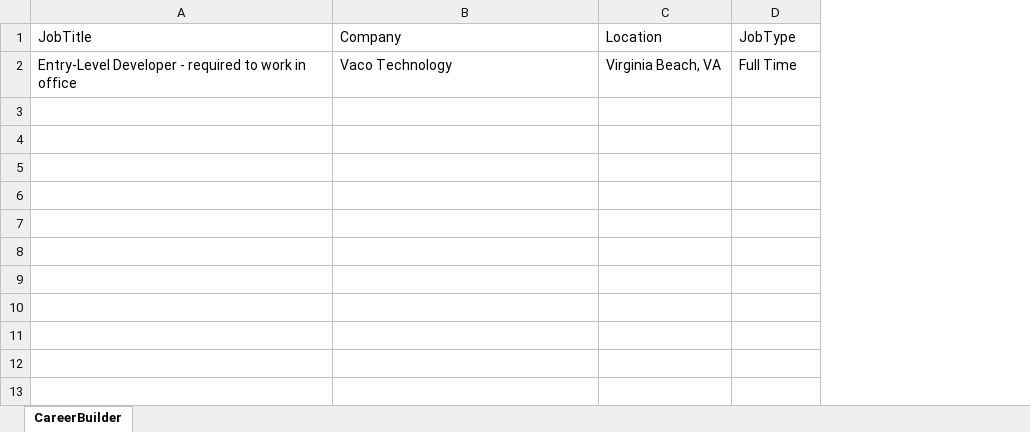
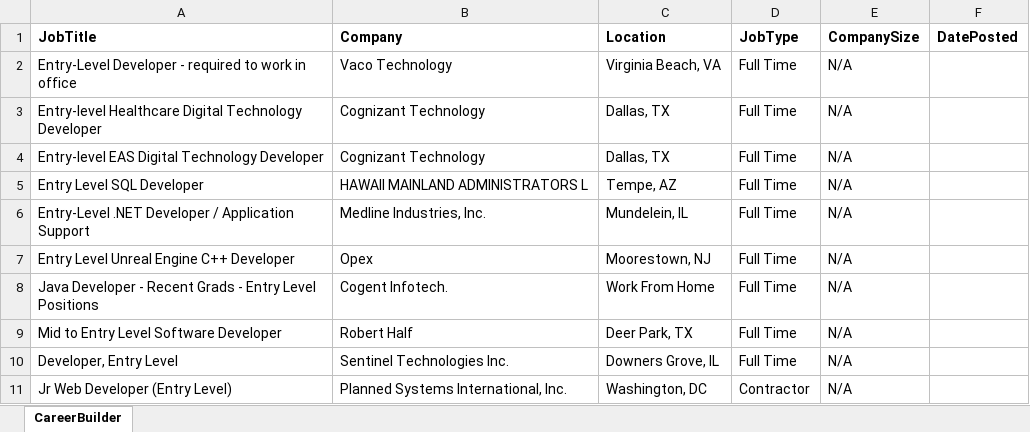
Before and after one commit to Sales-Automation-Suite/P3SalesAutomationSuite, an Excel workbook: ScrapeJobPostData/CareerBuilderWorkflow/CBExcel.xlsx, sheet CareerBuilder, drawn as a sheet; values as stored, in another font and other column widths than the file's, no borders; the diff names each change by its address in the sheet, - before the commit and + after, or states it on an @@ line.

Commit message:
Robot now scrapes Company Size (if available).

```diff
--- a/ScrapeJobPostData/CareerBuilderWorkflow/CBExcel.xlsx (sheet CareerBuilder)
+++ b/ScrapeJobPostData/CareerBuilderWorkflow/CBExcel.xlsx (sheet CareerBuilder)
+column E (CompanySize), row 2: N/A
+column F (DatePosted), empty
-A1:D1 bold: off
+A1:D1 bold: on
+row 3: Entry-level Healthcare Digital Technology Developer | Cognizant Technology | Dallas, TX | Full Time | N/A
+row 4: Entry-level EAS Digital Technology Developer | Cognizant Technology | Dallas, TX | Full Time | N/A
+row 5: Entry Level SQL Developer | HAWAII MAINLAND ADMINISTRATORS L | Tempe, AZ | Full Time | N/A
+row 6: Entry-Level .NET Developer / Application Support | Medline Industries, Inc. | Mundelein, IL | Full Time | N/A
+row 7: Entry Level Unreal Engine C++ Developer | Opex | Moorestown, NJ | Full Time | N/A
+row 8: Java Developer - Recent Grads - Entry Level Positions | Cogent Infotech. | Work From Home | Full Time | N/A
+row 9: Mid to Entry Level Software Developer | Robert Half | Deer Park, TX | Full Time | N/A
+row 10: Developer, Entry Level | Sentinel Technologies Inc. | Downers Grove, IL | Full Time | N/A
+row 11: Jr Web Developer (Entry Level) | Planned Systems International, Inc. | Washington, DC | Contractor | N/A
```
Also changed, not shown: 11 other files.
